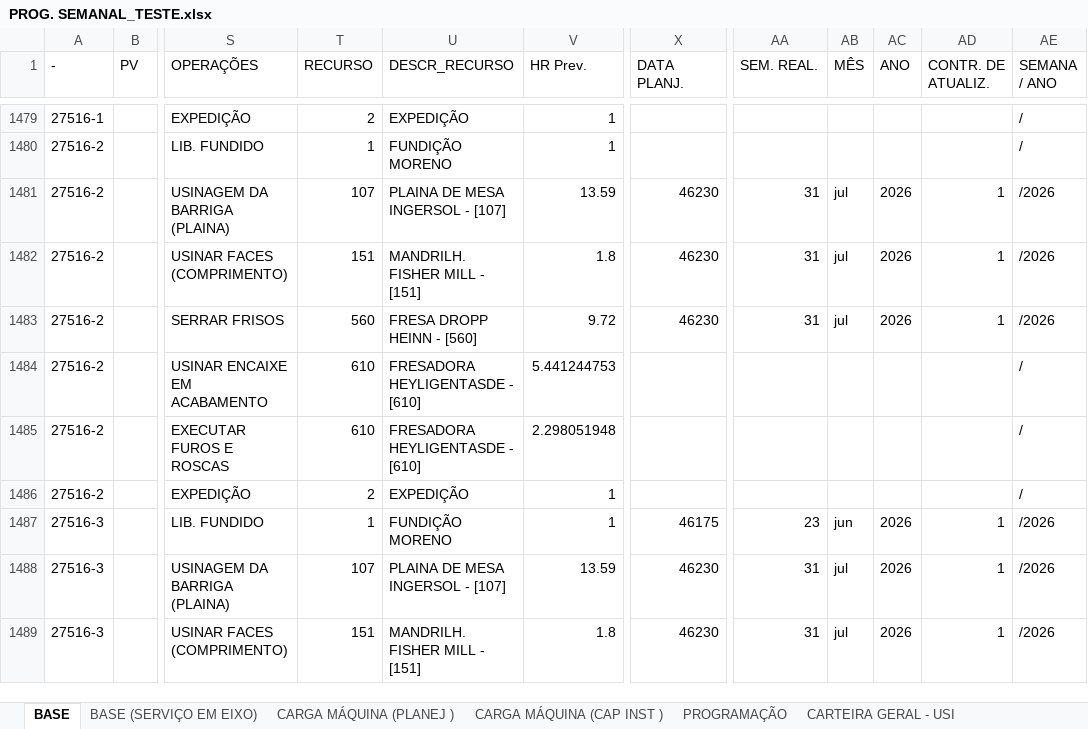
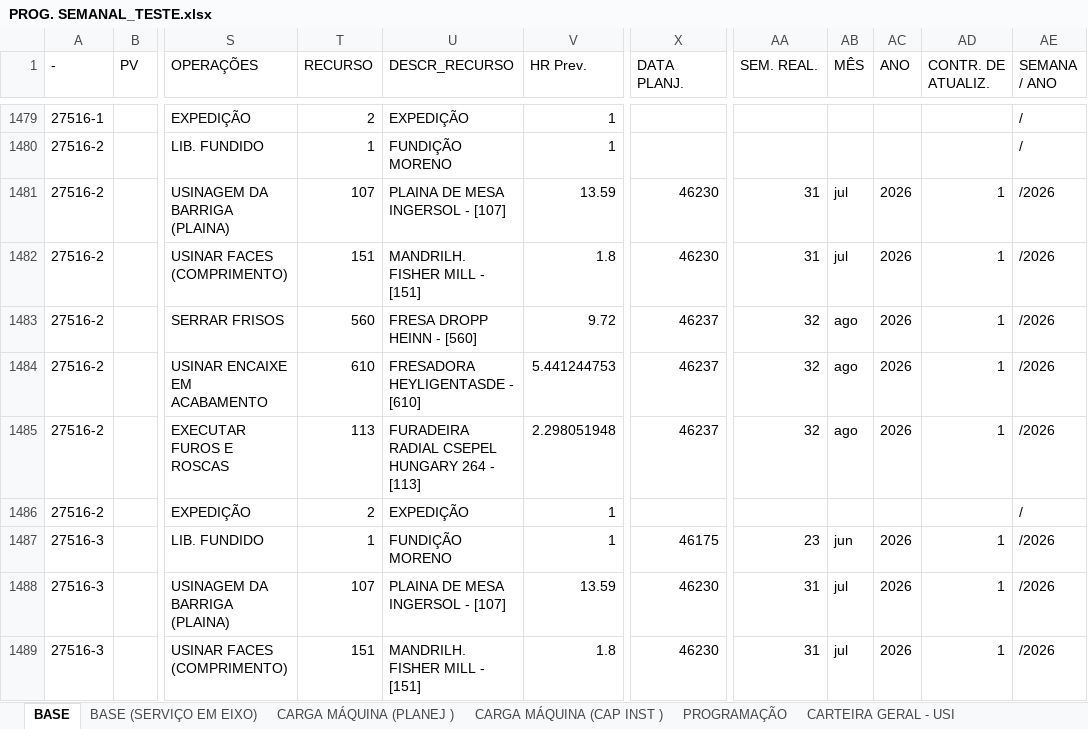
Before and after one commit to gilmarcosta2812200-hash/Progr_MECAL.html, an Excel workbook: PROG. SEMANAL_TESTE.xlsx, sheet BASE, drawn as a sheet; only a part is shown, gaps mark what is left out; values as stored, in another font and other column widths than the file's, no borders; table styles not drawn; the diff covers the shown part only; the diff names each change by its address in the sheet, - before the commit and + after, or states it on an @@ line.

```diff
--- a/PROG. SEMANAL_TESTE.xlsx (sheet BASE)
+++ b/PROG. SEMANAL_TESTE.xlsx (sheet BASE)
-X1483 (DATA PLANJ.): 46230
+X1483 (DATA PLANJ.): 46237
-AA1483 (SEM. REAL.): 31
+AA1483 (SEM. REAL.): 32
-AB1483 (MÊS): jul
+AB1483 (MÊS): ago
-X1484:X1485 (DATA PLANJ.): (empty)
+X1484:X1485 (DATA PLANJ.): 46237
-AA1484:AA1485 (SEM. REAL.): (empty)
+AA1484:AA1485 (SEM. REAL.): 32
-AB1484:AB1485 (MÊS): (empty)
+AB1484:AB1485 (MÊS): ago
-AC1484:AC1485 (ANO): (empty)
+AC1484:AC1485 (ANO): 2026
-AD1484:AD1485 (CONTR. DE ATUALIZ.): (empty)
+AD1484:AD1485 (CONTR. DE ATUALIZ.): 1
-AE1484:AE1485 (SEMANA / ANO): /
+AE1484:AE1485 (SEMANA / ANO): /2026
-T1485 (RECURSO): 610
+T1485 (RECURSO): 113
-U1485 (DESCR_RECURSO): FRESADORA HEYLIGENTASDE - [610]
+U1485 (DESCR_RECURSO): FURADEIRA RADIAL CSEPEL HUNGARY 264 - [113]
```
Also changed, not shown: 1 removed row and 157 edited cells elsewhere in this sheet, sheet PROGRAMAÇÃO, sheet CARTEIRA GERAL - USI, sheet CARGA MÁQUINA (CAP INST ), sheet CARGA MÁQUINA (PLANEJ ), sheet BASE (SERVIÇO EM EIXO).
